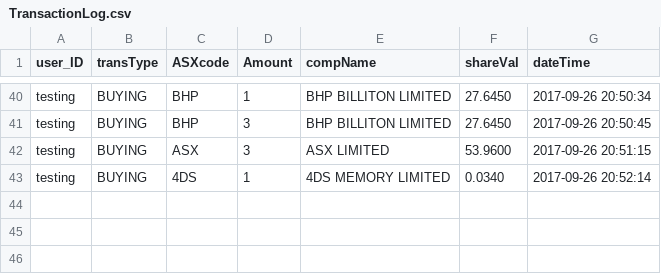
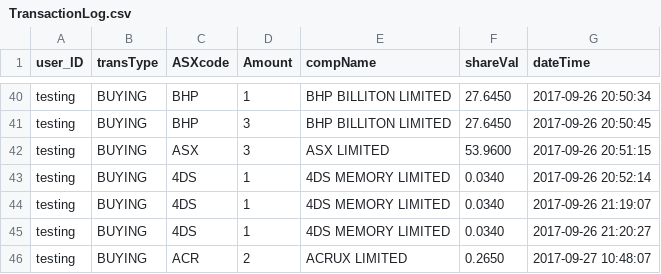
Before and after one commit to rmit-s3543824-jayden-joyce/Programming-Project-1, a CSV file: PP1A/src/main/resources/public/csv/TransactionLog.csv, drawn as a sheet; only a part is shown, gaps mark what is left out; the diff names each change by its address in the sheet, - before the commit and + after, or states it on an @@ line.

Commit message:
fixed issue of not being able to display transaction details on the ConfirmTransaction page after a transaction

```diff
--- a/PP1A/src/main/resources/public/csv/TransactionLog.csv
+++ b/PP1A/src/main/resources/public/csv/TransactionLog.csv
+row 44: testing | BUYING | 4DS | 1 | 4DS MEMORY LIMITED | 0.0340 | 2017-09-26 21:19:07
+row 45: testing | BUYING | 4DS | 1 | 4DS MEMORY LIMITED | 0.0340 | 2017-09-26 21:20:27
+row 46: testing | BUYING | ACR | 2 | ACRUX LIMITED | 0.2650 | 2017-09-27 10:48:07
```
Also changed, not shown: 3 other files.
